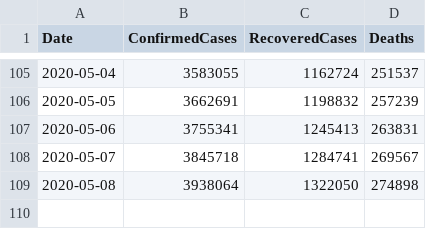
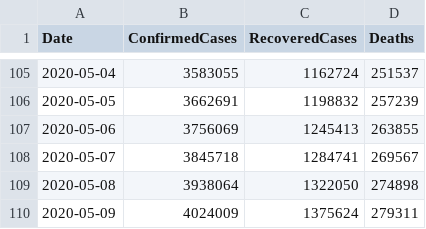
Before and after one commit to kevorkkeheian/covid-19-archived, a CSV file: datasets/COVID19_ByDate.csv, drawn as a sheet; only a part is shown, gaps mark what is left out.

```diff
--- a/datasets/COVID19_ByDate.csv
+++ b/datasets/COVID19_ByDate.csv
@@ -106,4 +106,5 @@ Date,ConfirmedCases,RecoveredCases,Deaths
 2020-05-05,3662691,1198832,257239
-2020-05-06,3755341,1245413,263831
+2020-05-06,3756069,1245413,263855
 2020-05-07,3845718,1284741,269567
 2020-05-08,3938064,1322050,274898
+2020-05-09,4024009,1375624,279311
```
Also changed, not shown: datasets/COVID19_ByCountry.csv.
